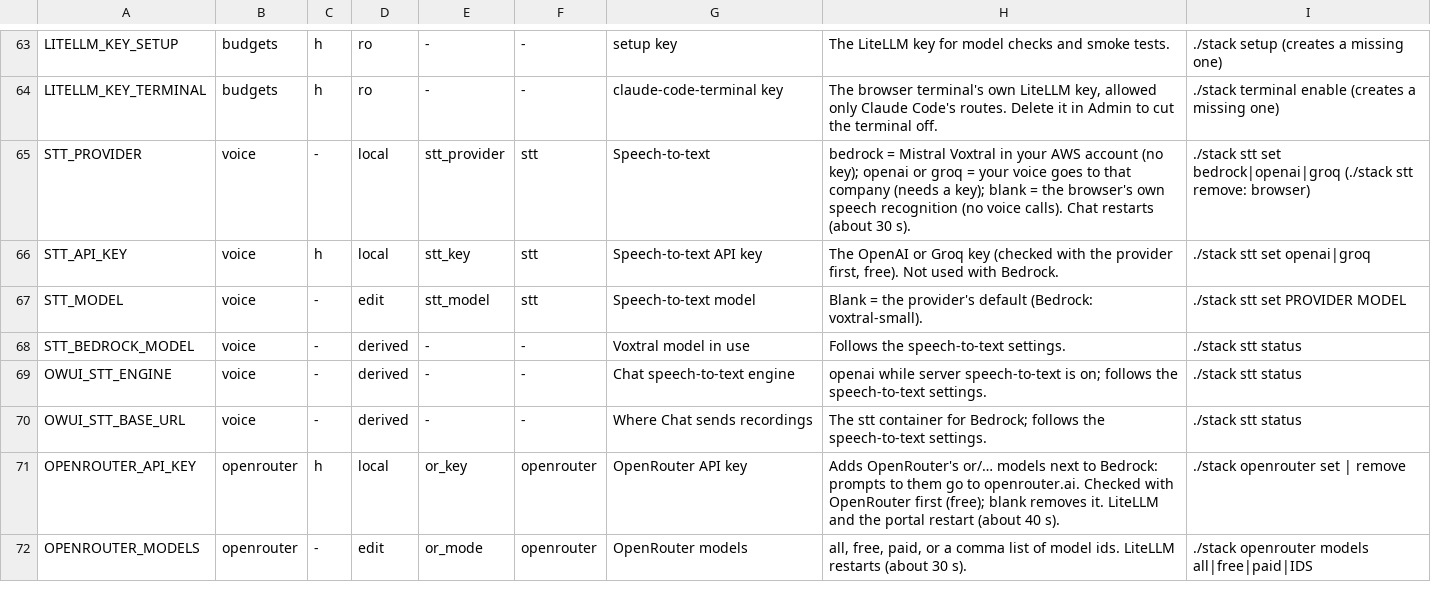
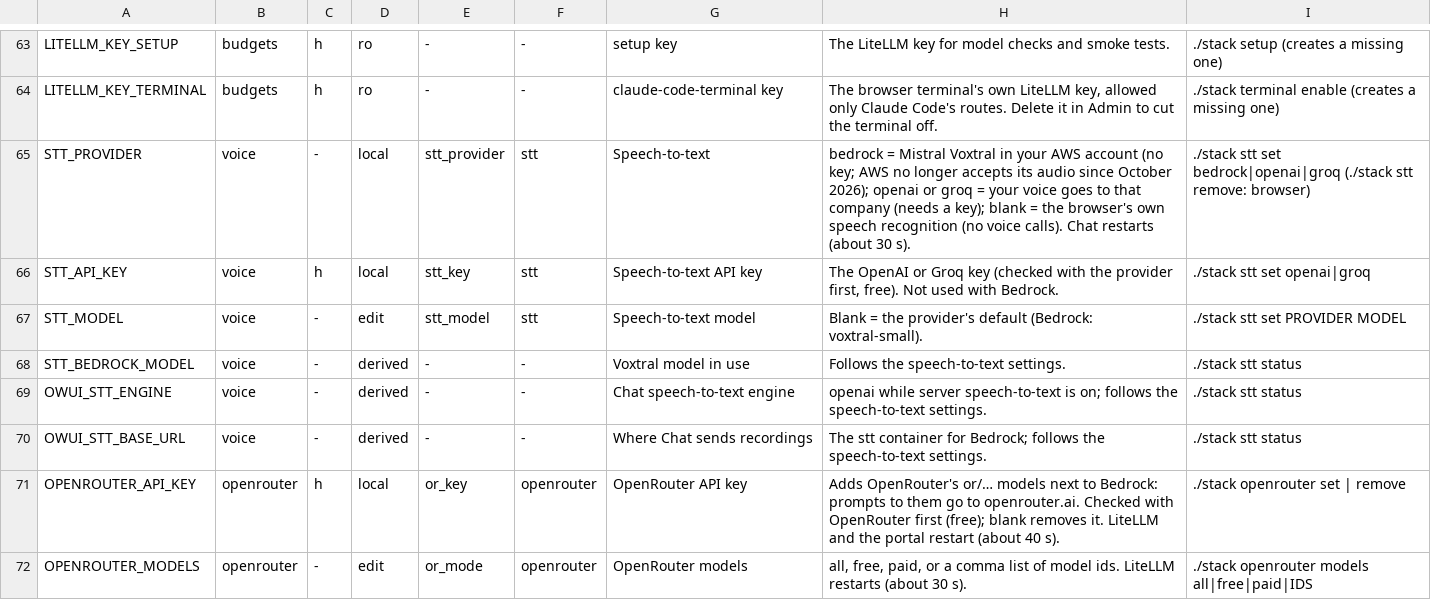
Before and after one commit to JongoDB-Labs/bedrock-now, a TSV file: catalog/settings.tsv, drawn as a sheet; only a part is shown, gaps mark what is left out.

```diff
--- a/catalog/settings.tsv
+++ b/catalog/settings.tsv
@@ -64,3 +64,3 @@ LITELLM_KEY_SETUP	budgets	h	ro	-	-	setup key	The LiteLLM key for model checks an
 LITELLM_KEY_TERMINAL	budgets	h	ro	-	-	claude-code-terminal key	The browser terminal's own LiteLLM key, allowed only Claude Code's routes. Delete it in Admin to cut the terminal off.	./stack terminal enable (creates a missing one)
-STT_PROVIDER	voice	-	local	stt_provider	stt	Speech-to-text	bedrock = Mistral Voxtral in your AWS account (no key); openai or groq = your voice goes to that company (needs a key); blank = the browser's own speech recognition (no voice calls). Chat restarts (about 30 s).	./stack stt set bedrock|openai|groq   (./stack stt remove: browser)
+STT_PROVIDER	voice	-	local	stt_provider	stt	Speech-to-text	bedrock = Mistral Voxtral in your AWS account (no key; AWS no longer accepts its audio since October 2026); openai or groq = your voice goes to that company (needs a key); blank = the browser's own speech recognition (no voice calls). Chat restarts (about 30 s).	./stack stt set bedrock|openai|groq   (./stack stt remove: browser)
 STT_API_KEY	voice	h	local	stt_key	stt	Speech-to-text API key	The OpenAI or Groq key (checked with the provider first, free). Not used with Bedrock.	./stack stt set openai|groq
```
Also changed, not shown: 27 other files.
